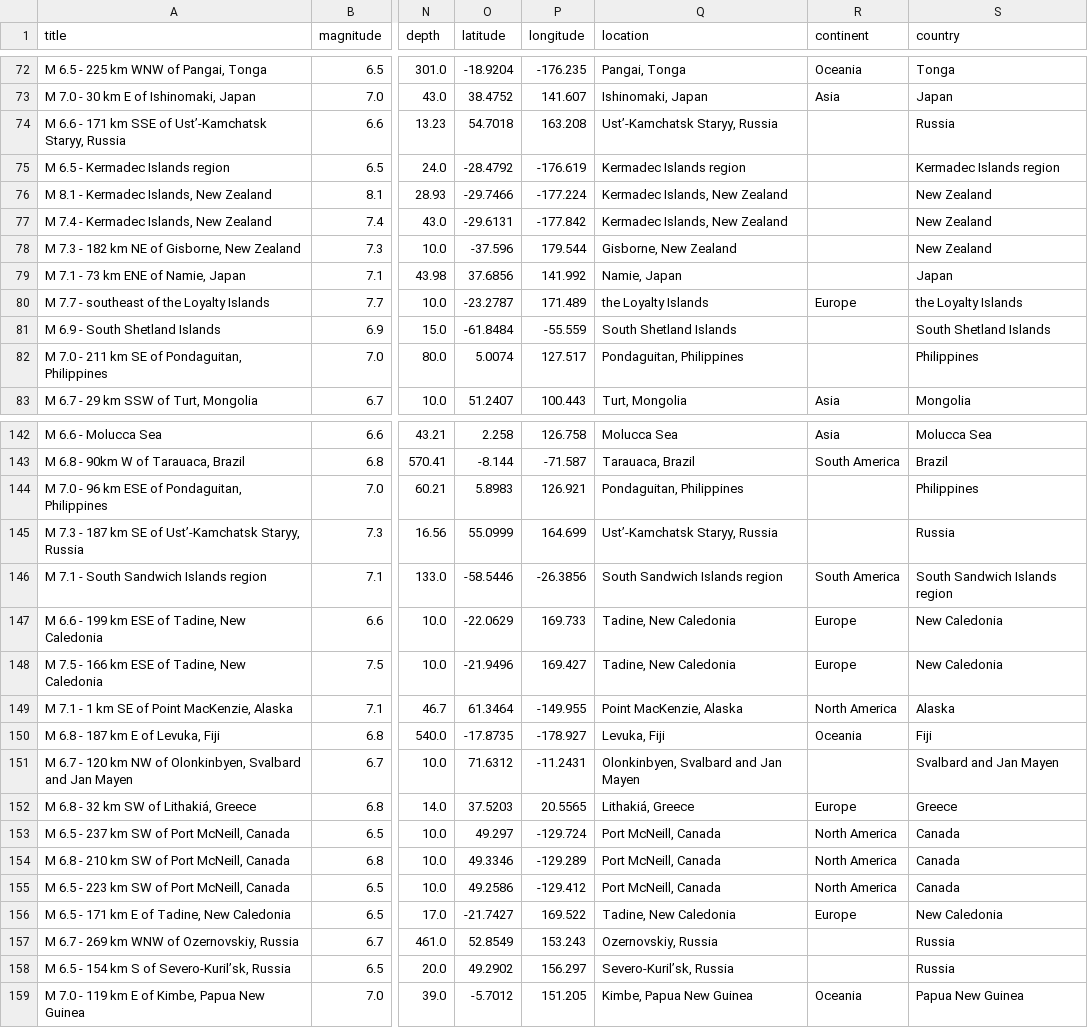
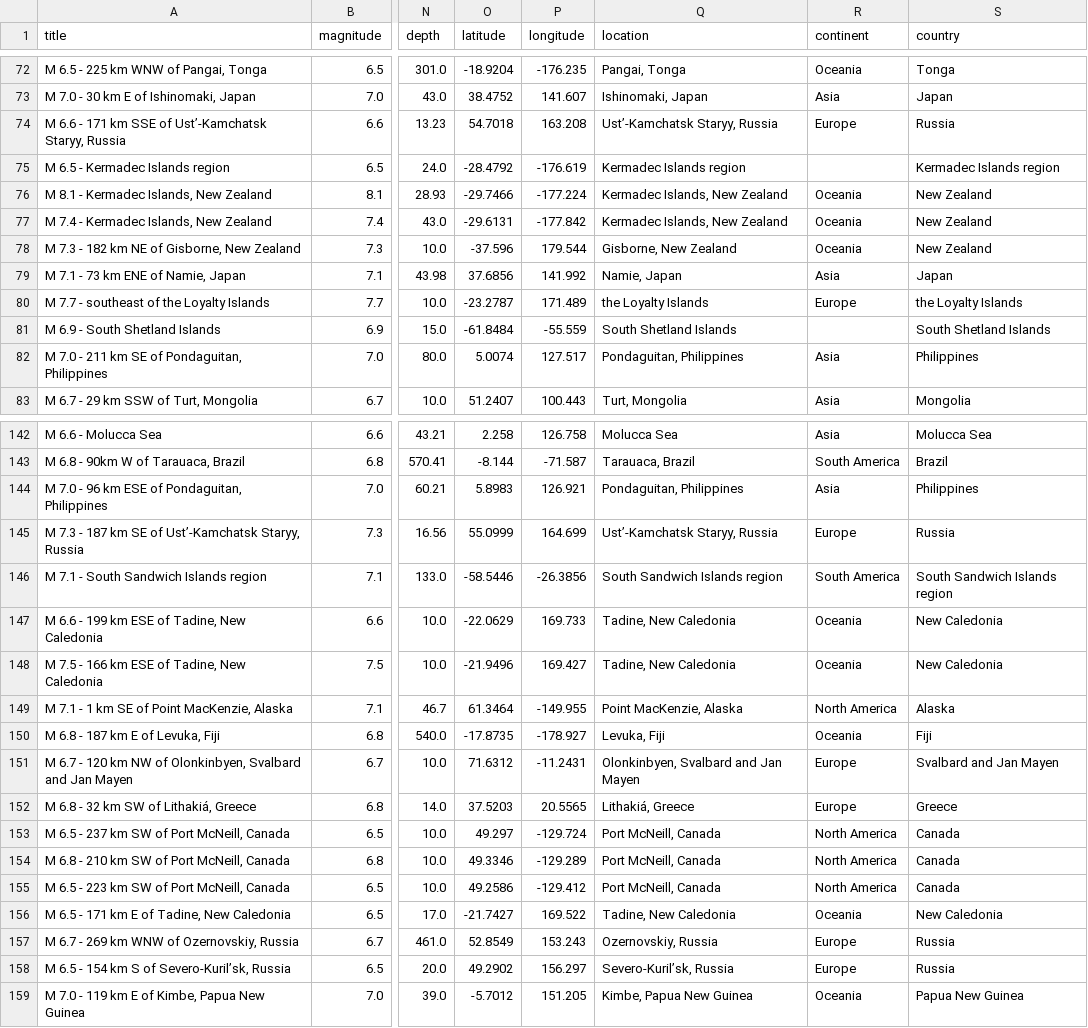
Before and after one commit to JamesOgbu/EarthQuake, a CSV file: earthquake1.csv, drawn as a sheet; only a part is shown, gaps mark what is left out; the diff covers the shown part only; the diff names each change by its address in the sheet, - before the commit and + after, or states it on an @@ line.

```diff
--- a/earthquake1.csv
+++ b/earthquake1.csv
-R74 (continent): (empty)
+R74 (continent): Europe
-R76:R78 (continent): (empty)
+R76:R78 (continent): Oceania
-R79 (continent): (empty)
+R79 (continent): Asia
-R82 (continent): (empty)
+R82 (continent): Asia
-R144 (continent): (empty)
+R144 (continent): Asia
-R145 (continent): (empty)
+R145 (continent): Europe
-R147:R148 (continent): Europe
+R147:R148 (continent): Oceania
-R151 (continent): (empty)
+R151 (continent): Europe
-R156 (continent): Europe
+R156 (continent): Oceania
-R157:R158 (continent): (empty)
+R157:R158 (continent): Europe
```
Also changed, not shown: 98 edited cells elsewhere in this file, 2 other files.
